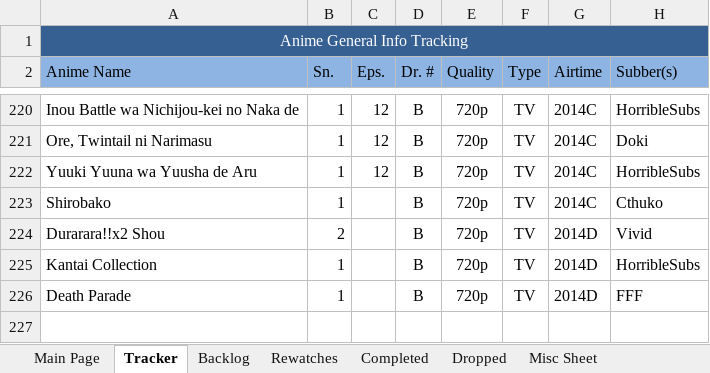
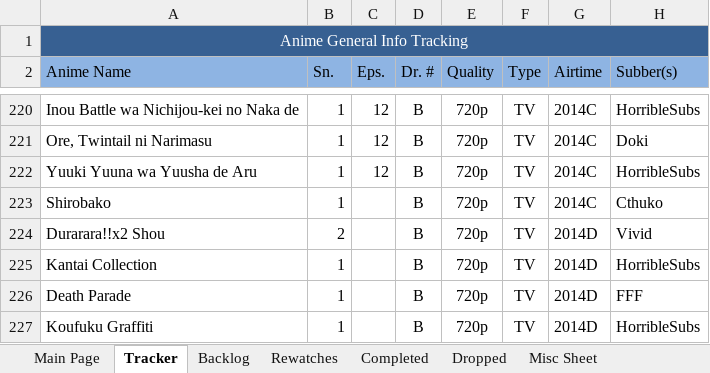
Before and after one commit to Tsukinara/AnimeTracker, an Excel workbook: Anime.xlsm, sheet Tracker, drawn as a sheet; only a part is shown, gaps mark what is left out; values as stored, in another font and other column widths than the file's, no borders; conditional formats and table styles not drawn; the diff names each change by its address in the sheet, - before the commit and + after, or states it on an @@ line.

```diff
--- a/Anime.xlsm (sheet Tracker)
+++ b/Anime.xlsm (sheet Tracker)
+row 227: Koufuku Graffiti | 1 |  | B | 720p | TV | 2014D | HorribleSubs
```
Also changed, not shown: sheet Main Page, sheet Vars and Stats, formulas that keep their value, hidden cells, charts or pictures.
